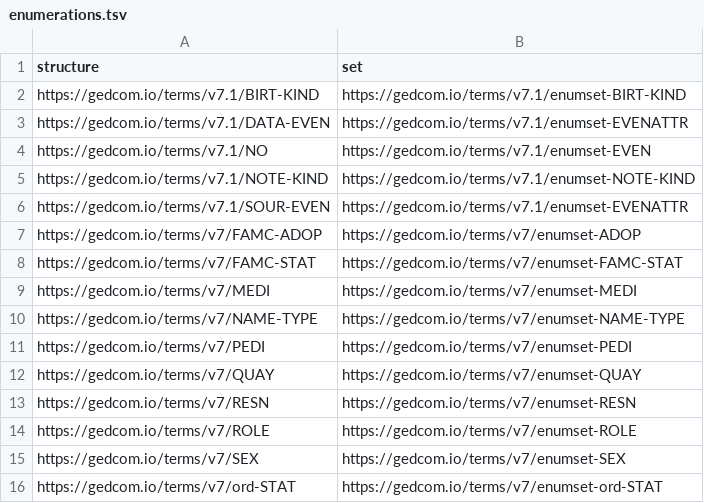
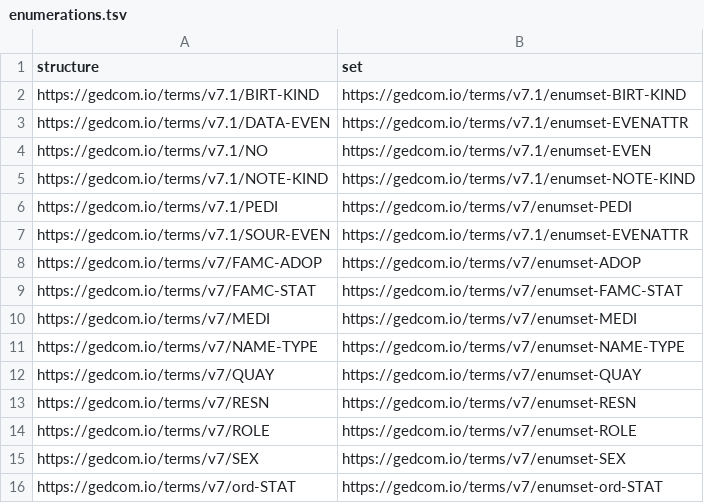
Before and after one commit to FamilySearch/GEDCOM, a TSV file: extracted-files/enumerations.tsv, drawn as a sheet; removed rows and columns are numbered as before the commit, all else as after; the diff names each change by its address in the sheet, - before the commit and + after, or states it on an @@ line.

```diff
--- a/extracted-files/enumerations.tsv
+++ b/extracted-files/enumerations.tsv
+row 6: https://gedcom.io/terms/v7.1/PEDI | https://gedcom.io/terms/v7/enumset-PEDI
-row 11: https://gedcom.io/terms/v7/PEDI | https://gedcom.io/terms/v7/enumset-PEDI
```
Also changed, not shown: extracted-files/cardinalities.tsv, extracted-files/payloads.tsv, 8 other files.
